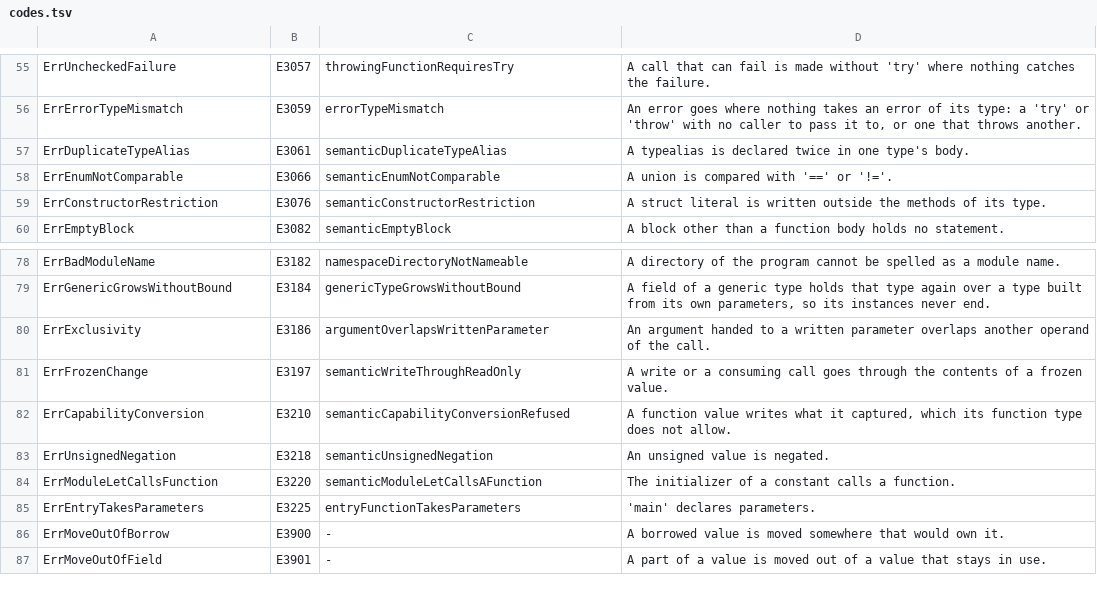
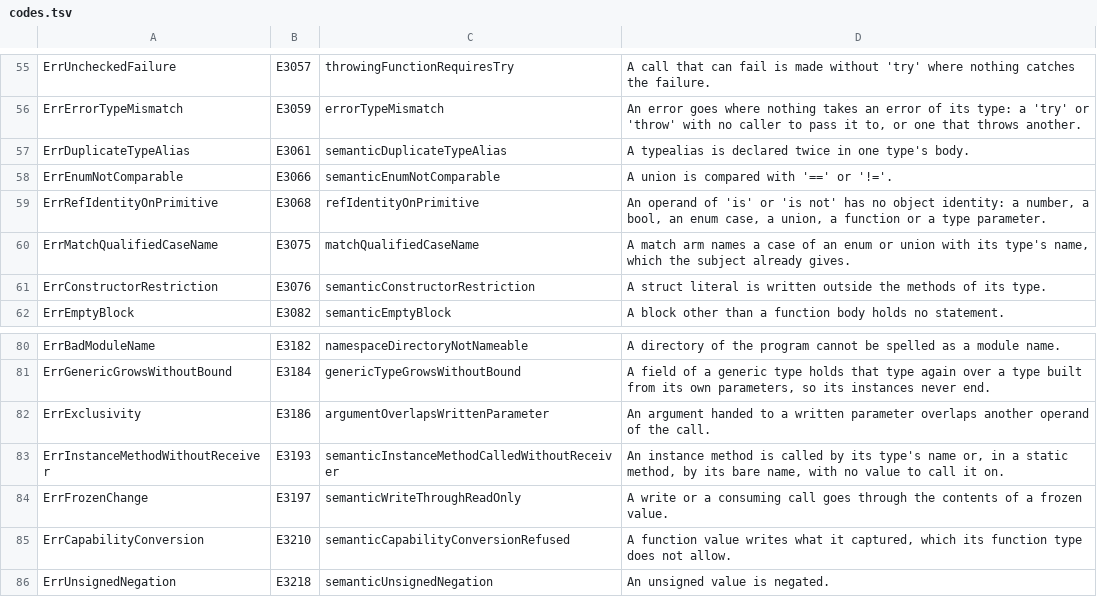
Before and after one commit to maxon-lang/maxon-rewrite-bootstrap, a TSV file: self/diag/codes.tsv, drawn as a sheet; only a part is shown, gaps mark what is left out; the shorter side is filled out with more unchanged rows.

```diff
--- a/self/diag/codes.tsv
+++ b/self/diag/codes.tsv
@@ -58,2 +58,4 @@ ErrDuplicateTypeAlias	E3061	semanticDuplicateTypeAlias	A typealias is declared t
 ErrEnumNotComparable	E3066	semanticEnumNotComparable	A union is compared with '==' or '!='.
+ErrRefIdentityOnPrimitive	E3068	refIdentityOnPrimitive	An operand of 'is' or 'is not' has no object identity: a number, a bool, an enum case, a union, a function or a type parameter.
+ErrMatchQualifiedCaseName	E3075	matchQualifiedCaseName	A match arm names a case of an enum or union with its type's name, which the subject already gives.
 ErrConstructorRestriction	E3076	semanticConstructorRestriction	A struct literal is written outside the methods of its type.
@@ -80,2 +82,3 @@ ErrGenericGrowsWithoutBound	E3184	genericTypeGrowsWithoutBound	A field of a gene
 ErrExclusivity	E3186	argumentOverlapsWrittenParameter	An argument handed to a written parameter overlaps another operand of the call.
+ErrInstanceMethodWithoutReceiver	E3193	semanticInstanceMethodCalledWithoutReceiver	An instance method is called by its type's name or, in a static method, by its bare name, with no value to call it on.
 ErrFrozenChange	E3197	semanticWriteThroughReadOnly	A write or a consuming call goes through the contents of a frozen value.
```
Also changed, not shown: self/diag/messages.tsv, 20 other files.
